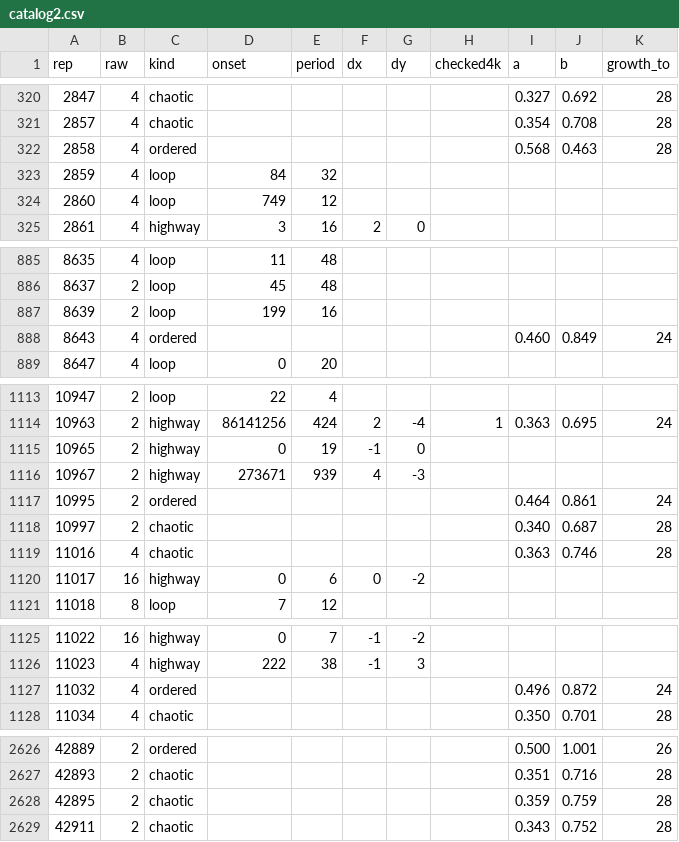
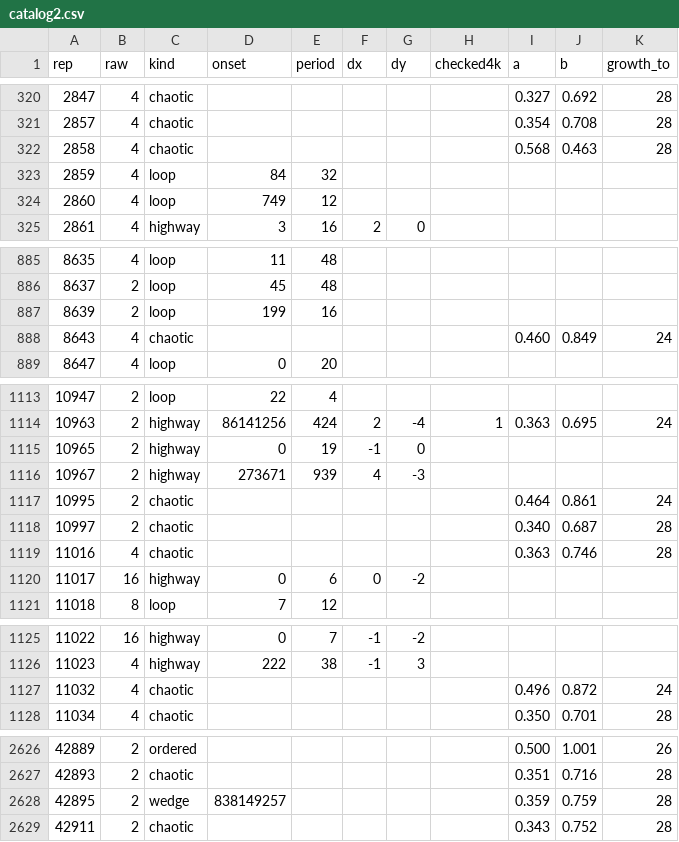
Before and after one commit to Ranatar/diarai, a CSV file: turmites/catalog2.csv, drawn as a sheet; only a part is shown, gaps mark what is left out; the diff covers the shown part only.

```diff
--- a/turmites/catalog2.csv
+++ b/turmites/catalog2.csv
@@ -321,3 +321,3 @@ rep,raw,kind,onset,period,dx,dy,checked4k,a,b,growth_to
 2857,4,chaotic,,,,,,0.354,0.708,28
-2858,4,ordered,,,,,,0.568,0.463,28
+2858,4,chaotic,,,,,,0.568,0.463,28
 2859,4,loop,84,32,,,,,,
@@ -887,3 +887,3 @@ rep,raw,kind,onset,period,dx,dy,checked4k,a,b,growth_to
 8639,2,loop,199,16,,,,,,
-8643,4,ordered,,,,,,0.460,0.849,24
+8643,4,chaotic,,,,,,0.460,0.849,24
 8647,4,loop,0,20,,,,,,
@@ -1116,3 +1116,3 @@ rep,raw,kind,onset,period,dx,dy,checked4k,a,b,growth_to
 10967,2,highway,273671,939,4,-3,,,,
-10995,2,ordered,,,,,,0.464,0.861,24
+10995,2,chaotic,,,,,,0.464,0.861,24
 10997,2,chaotic,,,,,,0.340,0.687,28
@@ -1126,3 +1126,3 @@ rep,raw,kind,onset,period,dx,dy,checked4k,a,b,growth_to
 11023,4,highway,222,38,-1,3,,,,
-11032,4,ordered,,,,,,0.496,0.872,24
+11032,4,chaotic,,,,,,0.496,0.872,24
 11034,4,chaotic,,,,,,0.350,0.701,28
@@ -2627,3 +2627,3 @@ rep,raw,kind,onset,period,dx,dy,checked4k,a,b,growth_to
 42893,2,chaotic,,,,,,0.351,0.716,28
-42895,2,chaotic,,,,,,0.359,0.759,28
+42895,2,wedge,838149257,,,,,0.359,0.759,28
 42911,2,chaotic,,,,,,0.343,0.752,28
```
Also changed, not shown: 52 edited cells elsewhere in this file, 10 other files.
